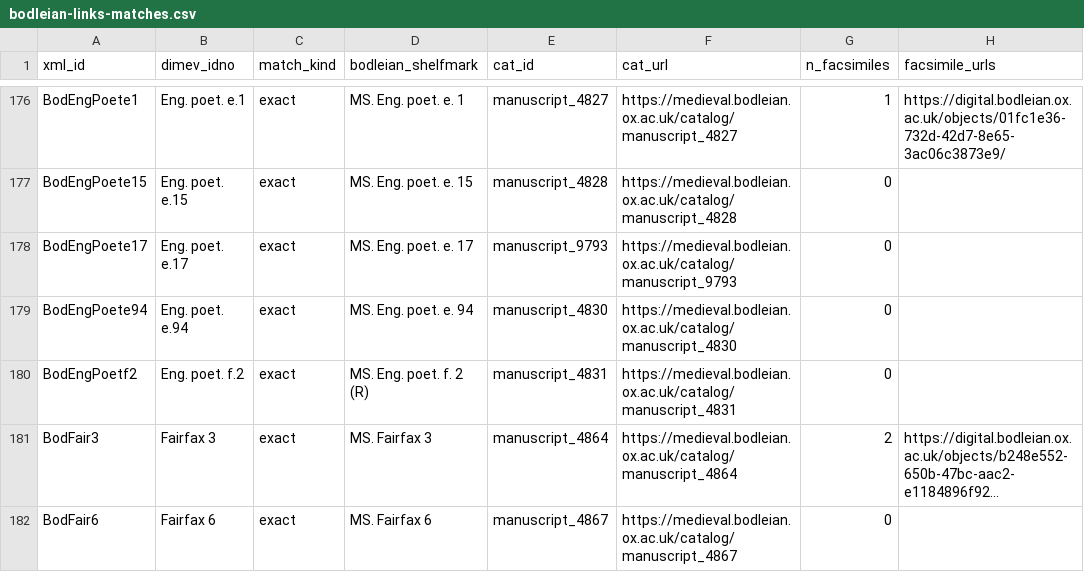
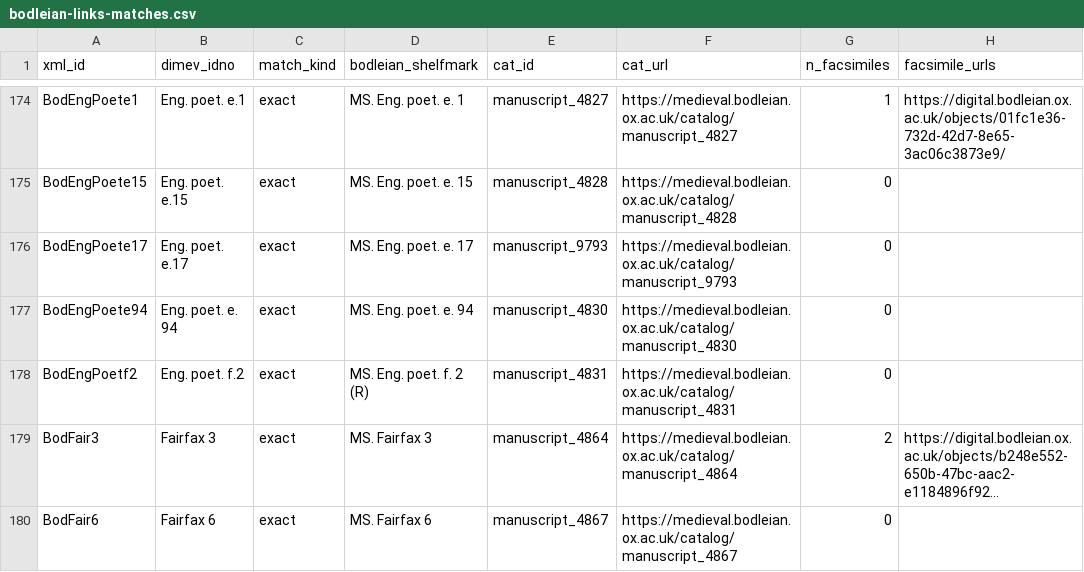
Before and after one commit to digital-index-of-middle-english-verse/sandbox, a CSV file: artefacts/bodleian-links-matches.csv, drawn as a sheet; only a part is shown, gaps mark what is left out; long unchanged cells end in …; addresses are those after the commit; the diff covers the shown part only; the diff names each change by its address in the sheet, - before the commit and + after, or states it on an @@ line.

```diff
--- a/artefacts/bodleian-links-matches.csv
+++ b/artefacts/bodleian-links-matches.csv
-B177 (dimev_idno): Eng. poet. e.94
+B177 (dimev_idno): Eng. poet. e. 94
```
Also changed, not shown: 1 added row and 10 removed rows elsewhere in this file, 1 other file.
